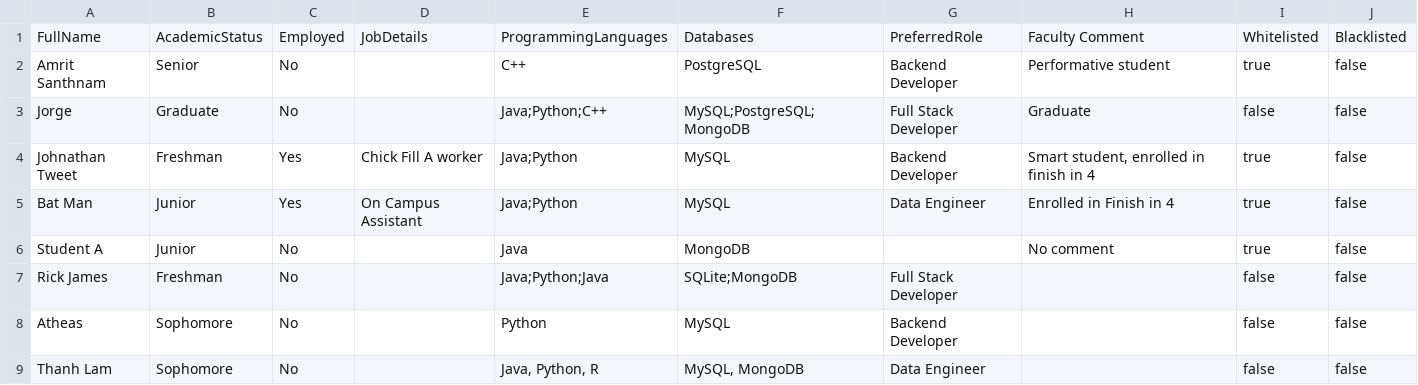
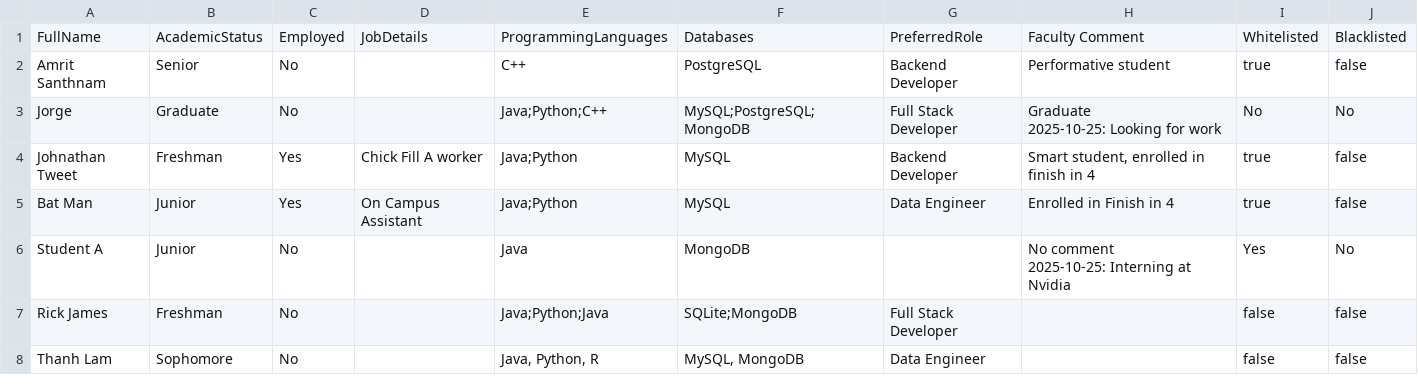
Before and after one commit to Jorgen1o/dev-16-0.5, a CSV file: Students.csv, drawn as a sheet; ↵ is a line break in a cell; the diff names each change by its address in the sheet, - before the commit and + after, or states it on an @@ line.

```diff
--- a/Students.csv
+++ b/Students.csv
-H3: Graduate
+H3: Graduate ↵ 2025-10-25: Looking for work
-I3: false
+I3: No
-J3: false
+J3: No
-H6: No comment
+H6: No comment ↵ 2025-10-25: Interning at Nvidia
-I6: true
+I6: Yes
-J6: false
+J6: No
-row 8: Atheas | Sophomore | No |  | Python | MySQL | Backend Developer |  | false | false
```
Also changed, not shown: 31 other files.
